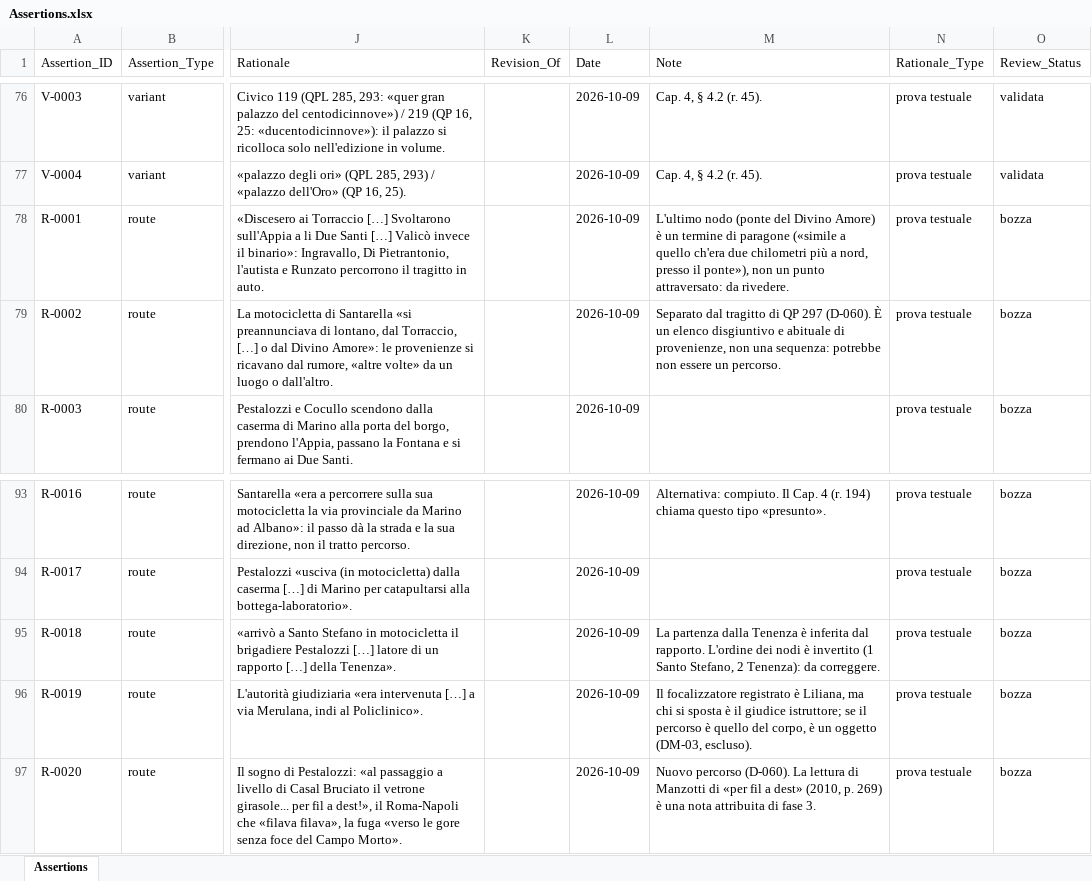
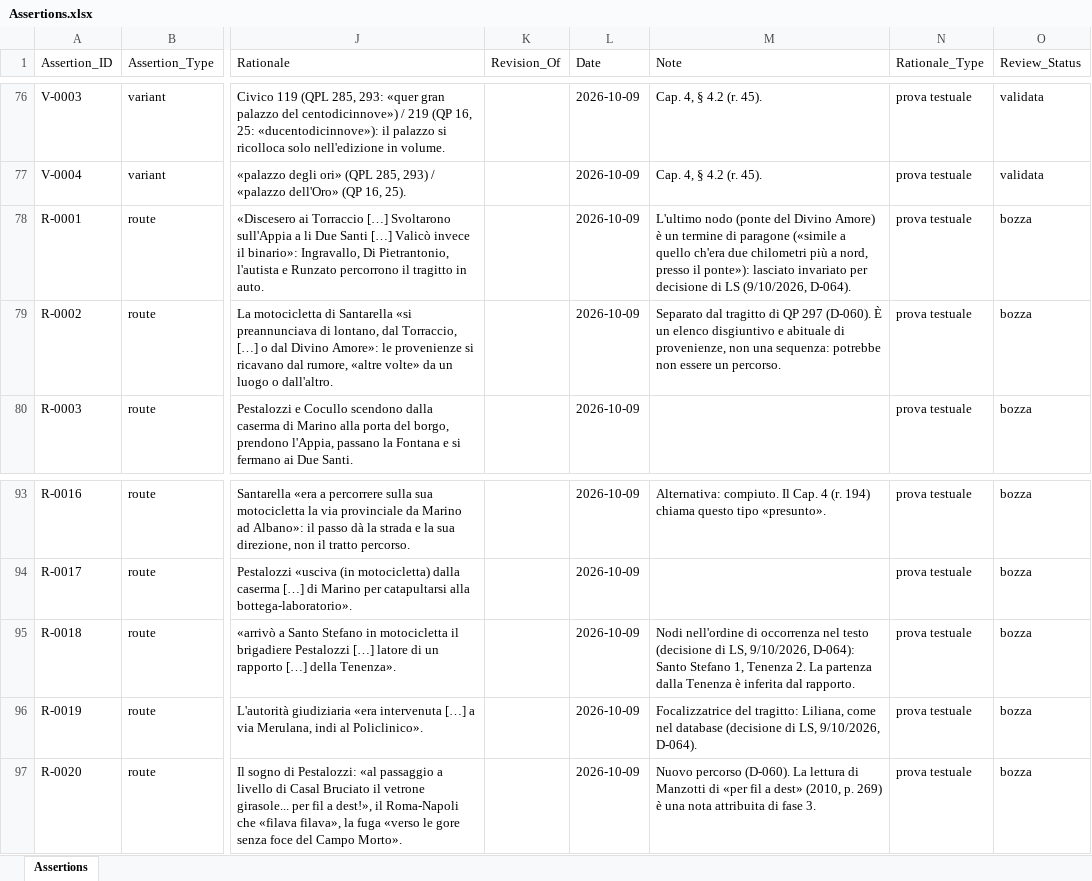
Before and after one commit to lnz-sbt3/gaddatlas, an Excel workbook: data/source/xlsx/Assertions.xlsx, sheet Assertions, drawn as a sheet; only a part is shown, gaps mark what is left out; values as stored, in another font and other column widths than the file's, no borders; the diff names each change by its address in the sheet, - before the commit and + after, or states it on an @@ line.

```diff
--- a/data/source/xlsx/Assertions.xlsx (sheet Assertions)
+++ b/data/source/xlsx/Assertions.xlsx (sheet Assertions)
-M78 (Note): …presso il ponte»), non un punto attraversato: da rivedere.
+M78 (Note): …presso il ponte»): lasciato invariato per decisione di LS (9/10/2026, D-064).
-M95 (Note): La partenza dalla Tenenza è inferita dal rapporto. L'ordine dei nodi è invertito (1 Santo Stefano, 2 Tenenza): da correggere.
+M95 (Note): Nodi nell'ordine di occorrenza nel testo (decisione di LS, 9/10/2026, D-064): Santo Stefano 1, Tenenza 2. La partenza dalla Tenenza è inferita dal rapporto.
-M96 (Note): Il focalizzatore registrato è Liliana, ma chi si sposta è il giudice istruttore; se il percorso è quello del corpo, è un oggetto (DM-03, escluso).
+M96 (Note): Focalizzatrice del tragitto: Liliana, come nel database (decisione di LS, 9/10/2026, D-064).
```
Also changed, not shown: 6 other files.
